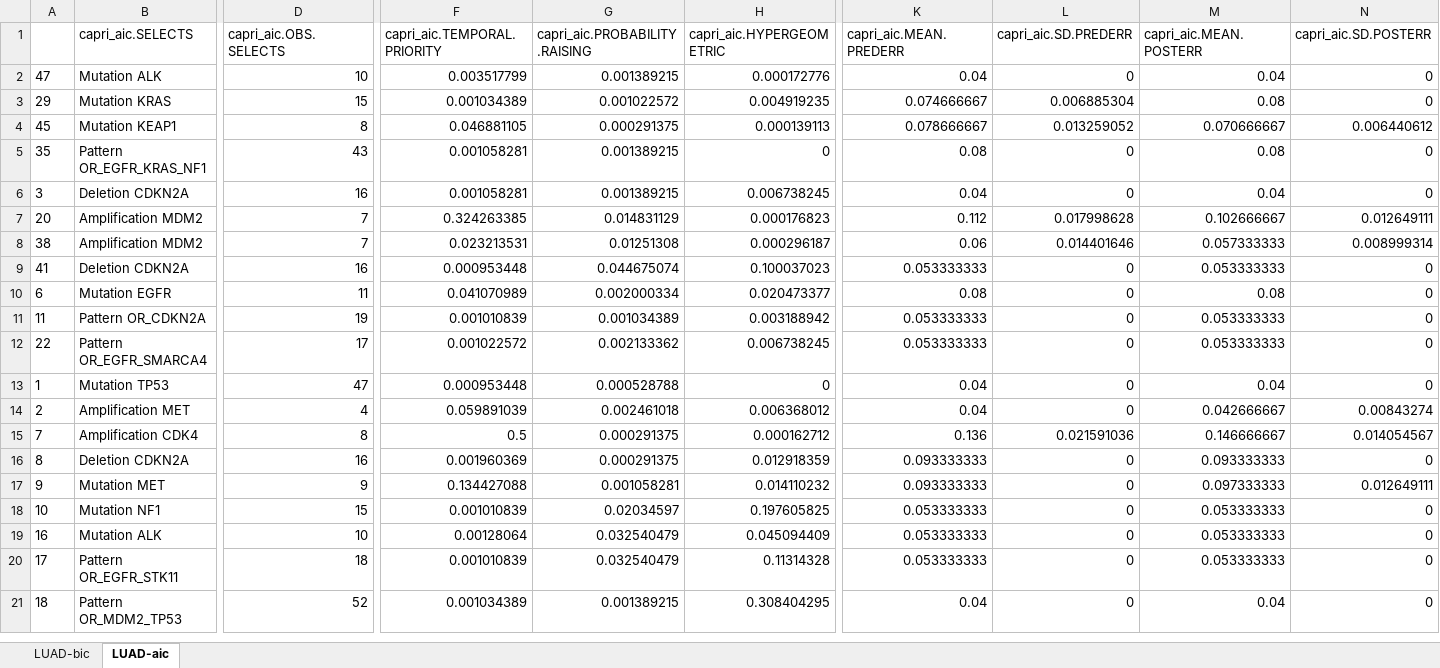
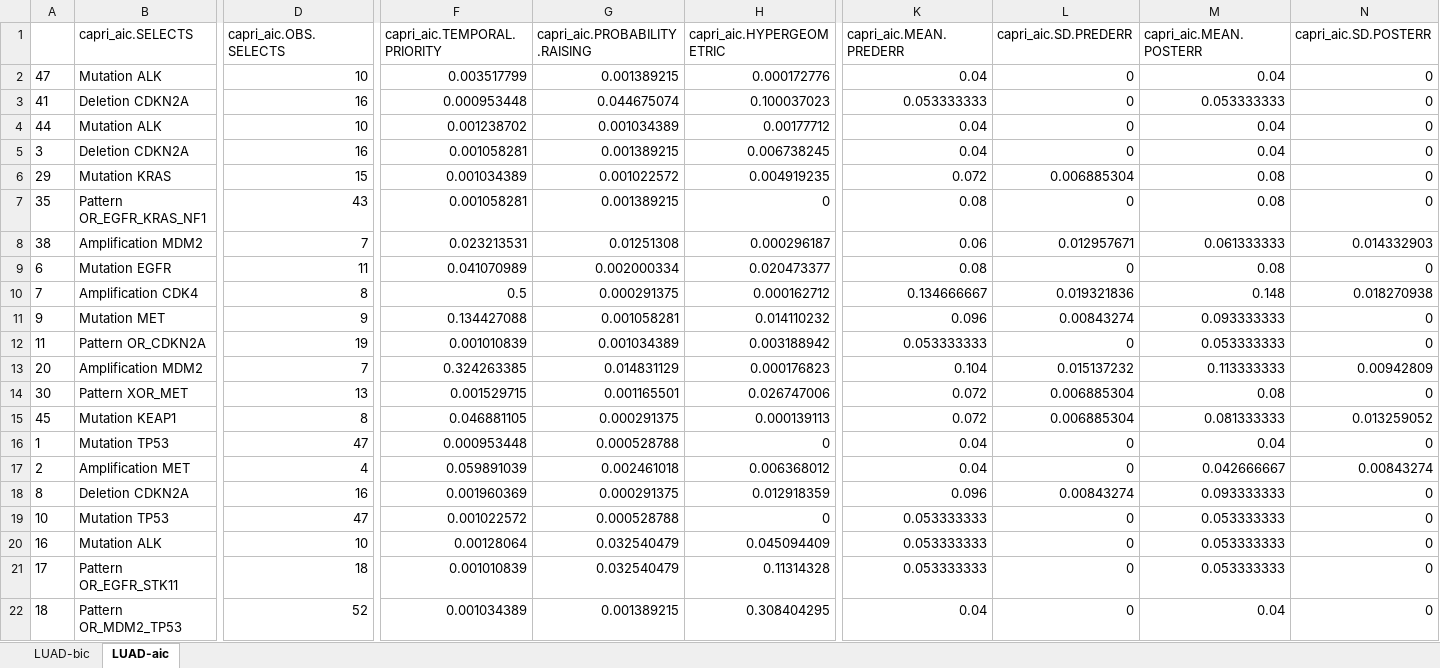
Before and after one commit to dlcgold/LUAD-PiCnIc, an Excel workbook: output/LUAD_statistics_proximal inflammatory (PI, squamoid).xlsx, sheet LUAD-aic, drawn as a sheet; only a part is shown, gaps mark what is left out; values as stored, in another font and other column widths than the file's, no borders; removed rows and columns are numbered as before the commit, all else as after; rows hold the shown columns only; the diff covers the shown part only; the diff names each change by its address in the sheet, - before the commit and + after, or states it on an @@ line.

```diff
--- a/output/LUAD_statistics_proximal inflammatory (PI, squamoid).xlsx (sheet LUAD-aic)
+++ b/output/LUAD_statistics_proximal inflammatory (PI, squamoid).xlsx (sheet LUAD-aic)
-row 3: 29 | Mutation KRAS | 15 | 0.001034389 | 0.001022572 | 0.004919235 | 0.074666667 | 0.006885304 | 0.08 | 0
-row 4: 45 | Mutation KEAP1 | 8 | 0.046881105 | 0.000291375 | 0.000139113 | 0.078666667 | 0.013259052 | 0.070666667 | 0.006440612
-row 5: 35 | Pattern OR_EGFR_KRAS_NF1 | 43 | 0.001058281 | 0.001389215 | 0 | 0.08 | 0 | 0.08 | 0
+row 3: 41 | Deletion CDKN2A | 16 | 0.000953448 | 0.044675074 | 0.100037023 | 0.053333333 | 0 | 0.053333333 | 0
+row 4: 44 | Mutation ALK | 10 | 0.001238702 | 0.001034389 | 0.00177712 | 0.04 | 0 | 0.04 | 0
-row 7: 20 | Amplification MDM2 | 7 | 0.324263385 | 0.014831129 | 0.000176823 | 0.112 | 0.017998628 | 0.102666667 | 0.012649111
+row 6: 29 | Mutation KRAS | 15 | 0.001034389 | 0.001022572 | 0.004919235 | 0.072 | 0.006885304 | 0.08 | 0
+row 7: 35 | Pattern OR_EGFR_KRAS_NF1 | 43 | 0.001058281 | 0.001389215 | 0 | 0.08 | 0 | 0.08 | 0
-L8 (capri_aic.SD.PREDERR): 0.014401646
+L8 (capri_aic.SD.PREDERR): 0.012957671
-M8 (capri_aic.MEAN.POSTERR): 0.057333333
+M8 (capri_aic.MEAN.POSTERR): 0.061333333
-N8 (capri_aic.SD.POSTERR): 0.008999314
+N8 (capri_aic.SD.POSTERR): 0.014332903
-row 9: 41 | Deletion CDKN2A | 16 | 0.000953448 | 0.044675074 | 0.100037023 | 0.053333333 | 0 | 0.053333333 | 0
+row 10: 7 | Amplification CDK4 | 8 | 0.5 | 0.000291375 | 0.000162712 | 0.134666667 | 0.019321836 | 0.148 | 0.018270938
+row 11: 9 | Mutation MET | 9 | 0.134427088 | 0.001058281 | 0.014110232 | 0.096 | 0.00843274 | 0.093333333 | 0
-row 12: 22 | Pattern OR_EGFR_SMARCA4 | 17 | 0.001022572 | 0.002133362 | 0.006738245 | 0.053333333 | 0 | 0.053333333 | 0
+row 13: 20 | Amplification MDM2 | 7 | 0.324263385 | 0.014831129 | 0.000176823 | 0.104 | 0.015137232 | 0.113333333 | 0.00942809
+row 14: 30 | Pattern XOR_MET | 13 | 0.001529715 | 0.001165501 | 0.026747006 | 0.072 | 0.006885304 | 0.08 | 0
+row 15: 45 | Mutation KEAP1 | 8 | 0.046881105 | 0.000291375 | 0.000139113 | 0.072 | 0.006885304 | 0.081333333 | 0.013259052
-row 15: 7 | Amplification CDK4 | 8 | 0.5 | 0.000291375 | 0.000162712 | 0.136 | 0.021591036 | 0.146666667 | 0.014054567
-K18 (capri_aic.MEAN.PREDERR): 0.093333333
+K18 (capri_aic.MEAN.PREDERR): 0.096
-L18 (capri_aic.SD.PREDERR): 0
+L18 (capri_aic.SD.PREDERR): 0.00843274
-row 17: 9 | Mutation MET | 9 | 0.134427088 | 0.001058281 | 0.014110232 | 0.093333333 | 0 | 0.097333333 | 0.012649111
-B19 (capri_aic.SELECTS): Mutation NF1
+B19 (capri_aic.SELECTS): Mutation TP53
-D19 (capri_aic.OBS.SELECTS): 15
+D19 (capri_aic.OBS.SELECTS): 47
-F19 (capri_aic.TEMPORAL.PRIORITY): 0.001010839
+F19 (capri_aic.TEMPORAL.PRIORITY): 0.001022572
-G19 (capri_aic.PROBABILITY.RAISING): 0.02034597
+G19 (capri_aic.PROBABILITY.RAISING): 0.000528788
-H19 (capri_aic.HYPERGEOMETRIC): 0.197605825
+H19 (capri_aic.HYPERGEOMETRIC): 0
```
Also changed, not shown: 2 added rows, 2 removed rows and 58 edited cells elsewhere in this sheet, sheet LUAD-bic, output/LUAD_statistics_all subtypes.xlsx, output/LUAD_statistics_proximal proliferative (PP, magnoid).xlsx, 7 other files.
